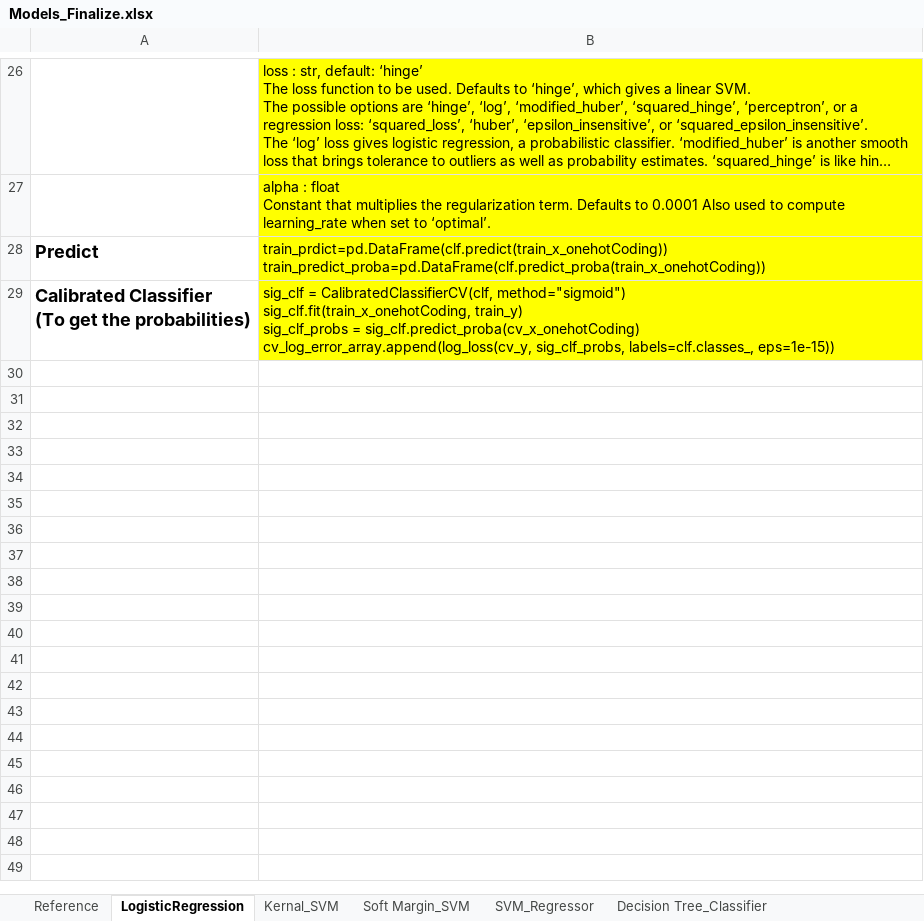
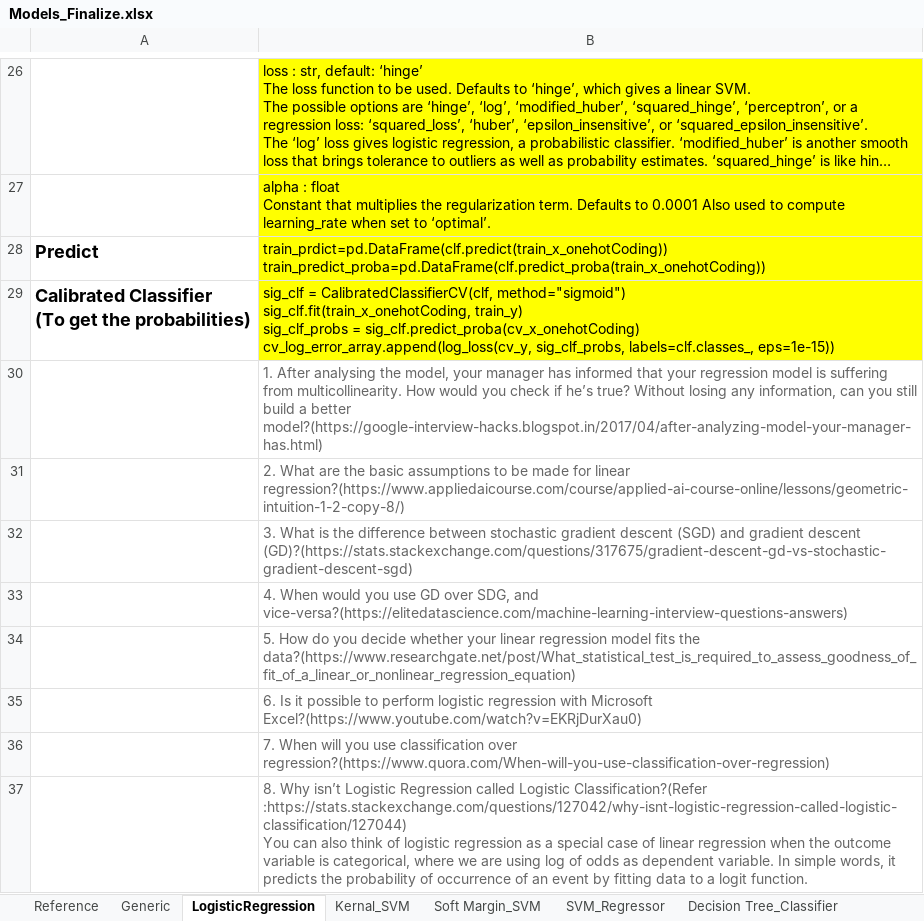
Before and after one commit to nov012017/Code, an Excel workbook: AppliedAI/Models_Finalize.xlsx, sheet LogisticRegression, drawn as a sheet; only a part is shown, gaps mark what is left out; long unchanged cells end in …; values as stored, in another font and other column widths than the file's, no borders; ↵ is a line break in a cell; the diff names each change by its address in the sheet, - before the commit and + after, or states it on an @@ line.

```diff
--- a/AppliedAI/Models_Finalize.xlsx (sheet LogisticRegression)
+++ b/AppliedAI/Models_Finalize.xlsx (sheet LogisticRegression)
+sheet tab: Generic
+row 30:  | 1. After analysing the model, your manager has informed that your regression model is suffering from multicollinearity. How would you check if he’s true? Without losing any information, can you still build a better model?(https://google-interview-hacks.blogspot.in/2017/04/after-analyzing-model-your-manager-has.html)
+row 31:  | 2. What are the basic assumptions to be made for linear regression?(https://www.appliedaicourse.com/course/applied-ai-course-online/lessons/geometric-intuition-1-2-copy-8/)
+row 32:  | 3. What is the difference between stochastic gradient descent (SGD) and gradient descent (GD)?(https://stats.stackexchange.com/questions/317675/gradient-descent-gd-vs-stochastic-gradient-descent-sgd)
+row 33:  | 4. When would you use GD over SDG, and vice-versa?(https://elitedatascience.com/machine-learning-interview-questions-answers)
+row 34:  | 5. How do you decide whether your linear regression model fits the data?(https://www.researchgate.net/post/What_statistical_test_is_required_to_assess_goodness_of_fit_of_a_linear_or_nonlinear_regression_equation)
+row 35:  | 6. Is it possible to perform logistic regression with Microsoft Excel?(https://www.youtube.com/watch?v=EKRjDurXau0)
+row 36:  | 7. When will you use classification over regression?(https://www.quora.com/When-will-you-use-classification-over-regression)
+row 37:  | 8. Why isn’t Logistic Regression called Logistic Classification?(Refer :https://stats.stackexchange.com/questions/127042/why-isnt-logistic-regression-called-logistic-classification/127044) ↵ You can also think of logistic regression as a special case of linear regression when the outcome variable is categorical, where we are using log of odds as dependent variable. In simple words, it predicts the probability of occurrence of an event by fitting data to a logit function.
```
